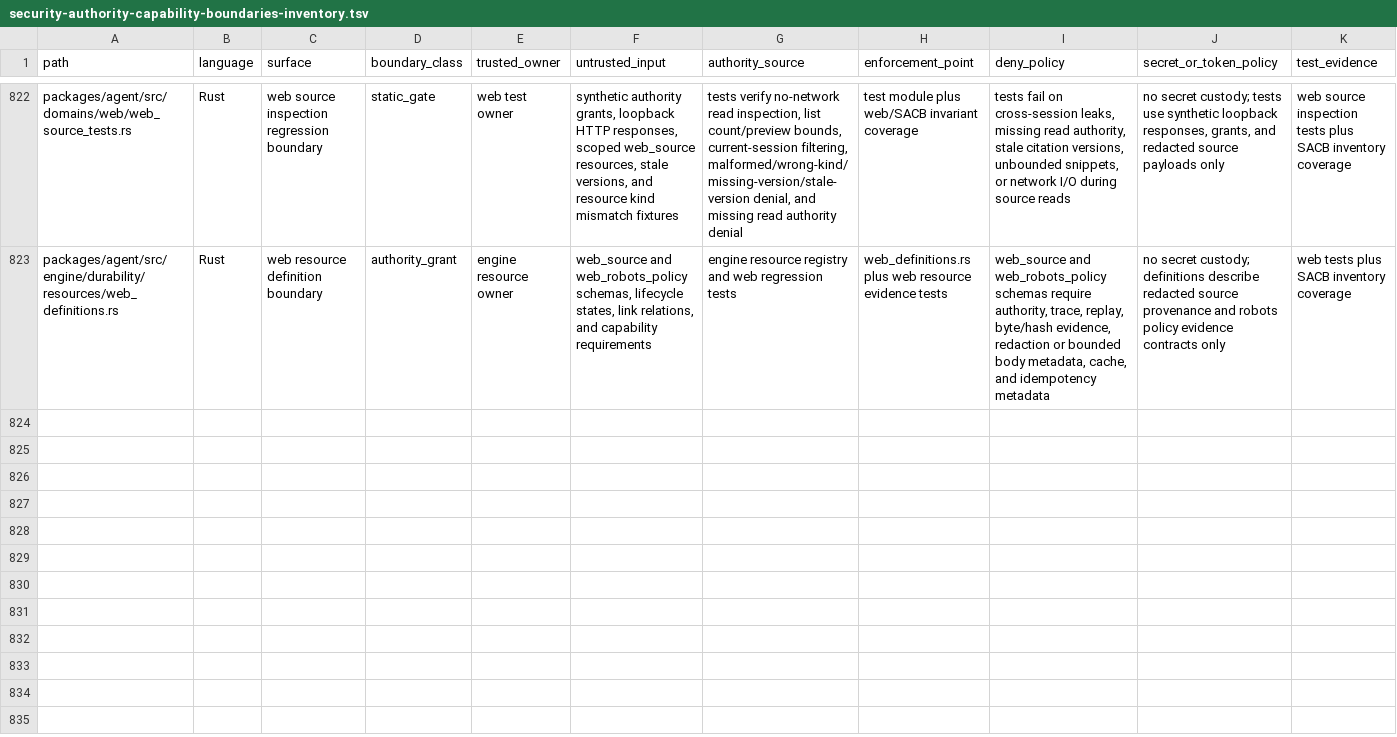
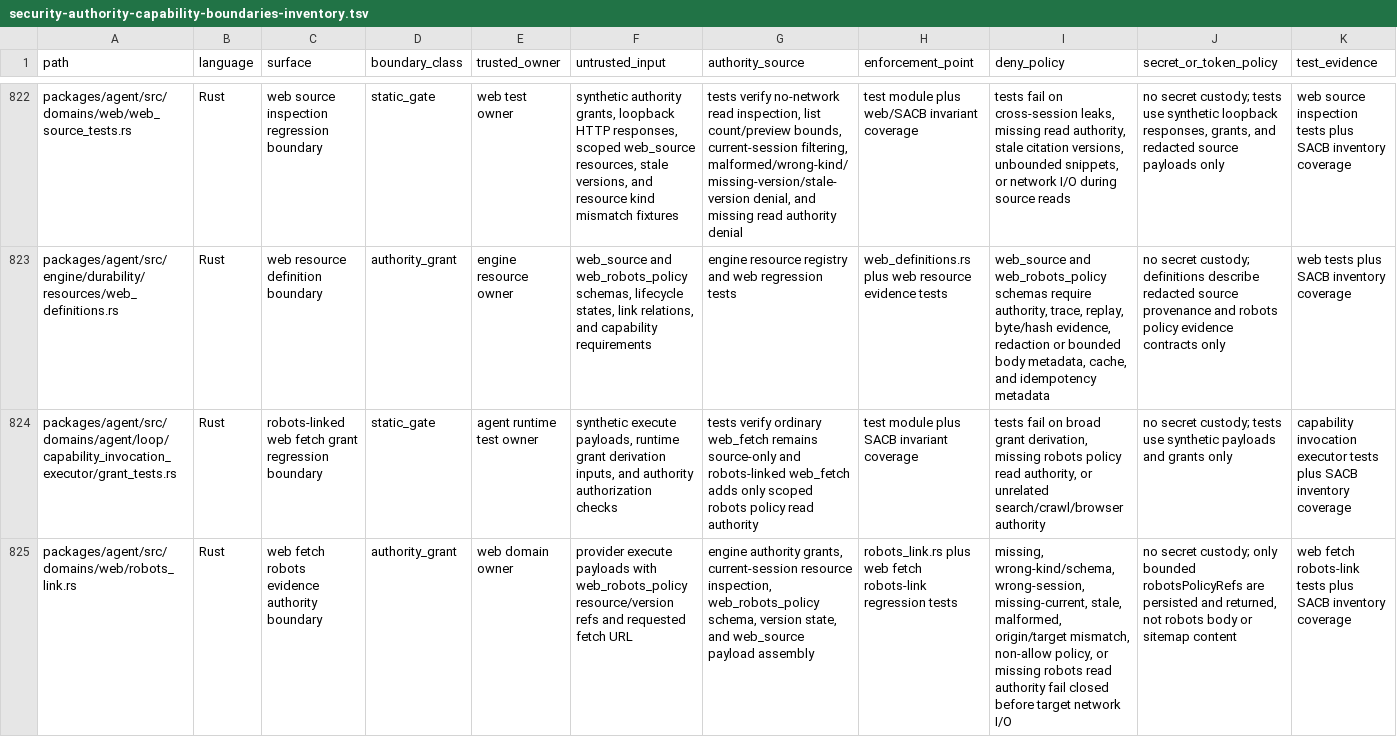
Before and after one commit to mhismail3/tron, a TSV file: packages/agent/docs/security-authority-capability-boundaries-inventory.tsv, drawn as a sheet; only a part is shown, gaps mark what is left out; rows hold the shown columns only; the diff covers the shown part only; the diff names each change by its address in the sheet, - before the commit and + after, or states it on an @@ line.

Commit message:
feat: link web fetch to robots evidence

```diff
--- a/packages/agent/docs/security-authority-capability-boundaries-inventory.tsv
+++ b/packages/agent/docs/security-authority-capability-boundaries-inventory.tsv
+row 824: packages/agent/src/domains/agent/loop/capability_invocation_executor/grant_tests.rs | Rust | robots-linked web fetch grant regression boundary | static_gate | agent runtime test owner | synthetic execute payloads, runtime grant derivation inputs, and authority authorization checks | tests verify ordinary web_fetch remains source-only and robots-linked web_fetch adds only scoped robots policy read authority | test module plus SACB invariant coverage | tests fail on broad grant derivation, missing robots policy read authority, or unrelated search/crawl/browser authority | no secret custody; tests use synthetic payloads and grants only | capability invocation executor tests plus SACB inventory coverage
+row 825: packages/agent/src/domains/web/robots_link.rs | Rust | web fetch robots evidence authority boundary | authority_grant | web domain owner | provider execute payloads with web_robots_policy resource/version refs and requested fetch URL | engine authority grants, current-session resource inspection, web_robots_policy schema, version state, and web_source payload assembly | robots_link.rs plus web fetch robots-link regression tests | missing, wrong-kind/schema, wrong-session, missing-current, stale, malformed, origin/target mismatch, non-allow policy, or missing robots read authority fail closed before target network I/O | no secret custody; only bounded robotsPolicyRefs are persisted and returned, not robots body or sitemap content | web fetch robots-link tests plus SACB inventory coverage
```
Also changed, not shown: 1 added row and 4 edited cells elsewhere in this file, packages/agent/docs/documentation-evidence-scorecard-integrity-inventory.tsv, packages/agent/docs/hierarchical-rearchitecture-current-ownership-map.tsv, 27 other files.
